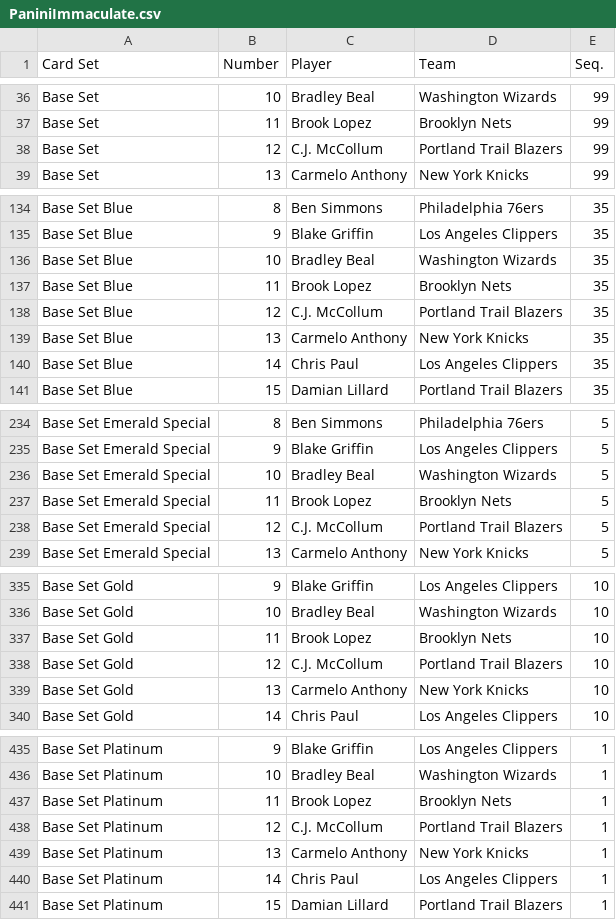
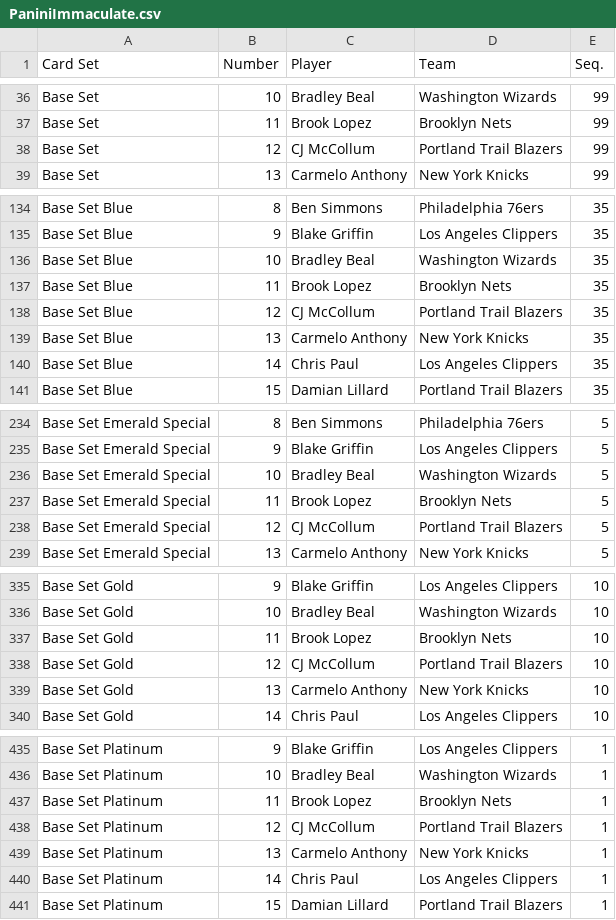
Before and after one commit to starstockmarket/card-checklists, a CSV file: 2016/basketball/PaniniImmaculate.csv, drawn as a sheet; only a part is shown, gaps mark what is left out; the diff covers the shown part only.

```diff
--- a/2016/basketball/PaniniImmaculate.csv
+++ b/2016/basketball/PaniniImmaculate.csv
@@ -37,3 +37,3 @@ Base Set,10,Bradley Beal,Washington Wizards,99
 Base Set,11,Brook Lopez,Brooklyn Nets,99
-Base Set,12,C.J. McCollum,Portland Trail Blazers,99
+Base Set,12,CJ McCollum,Portland Trail Blazers,99
 Base Set,13,Carmelo Anthony,New York Knicks,99
@@ -137,3 +137,3 @@ Base Set Blue,10,Bradley Beal,Washington Wizards,35
 Base Set Blue,11,Brook Lopez,Brooklyn Nets,35
-Base Set Blue,12,C.J. McCollum,Portland Trail Blazers,35
+Base Set Blue,12,CJ McCollum,Portland Trail Blazers,35
 Base Set Blue,13,Carmelo Anthony,New York Knicks,35
@@ -237,3 +237,3 @@ Base Set Emerald Special,10,Bradley Beal,Washington Wizards,5
 Base Set Emerald Special,11,Brook Lopez,Brooklyn Nets,5
-Base Set Emerald Special,12,C.J. McCollum,Portland Trail Blazers,5
+Base Set Emerald Special,12,CJ McCollum,Portland Trail Blazers,5
 Base Set Emerald Special,13,Carmelo Anthony,New York Knicks,5
@@ -337,3 +337,3 @@ Base Set Gold,10,Bradley Beal,Washington Wizards,10
 Base Set Gold,11,Brook Lopez,Brooklyn Nets,10
-Base Set Gold,12,C.J. McCollum,Portland Trail Blazers,10
+Base Set Gold,12,CJ McCollum,Portland Trail Blazers,10
 Base Set Gold,13,Carmelo Anthony,New York Knicks,10
@@ -437,3 +437,3 @@ Base Set Platinum,10,Bradley Beal,Washington Wizards,1
 Base Set Platinum,11,Brook Lopez,Brooklyn Nets,1
-Base Set Platinum,12,C.J. McCollum,Portland Trail Blazers,1
+Base Set Platinum,12,CJ McCollum,Portland Trail Blazers,1
 Base Set Platinum,13,Carmelo Anthony,New York Knicks,1
```
Also changed, not shown: 30 edited cells elsewhere in this file, 2016/basketball/PaniniDonrussOptic.csv, 2016/basketball/PaniniNational.csv, 18 other files.
